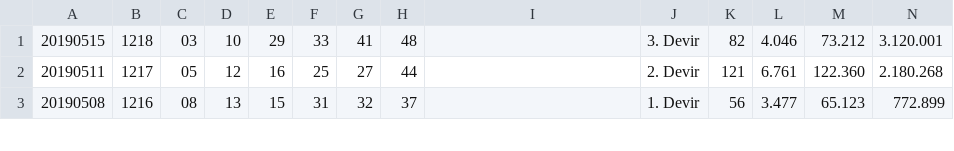
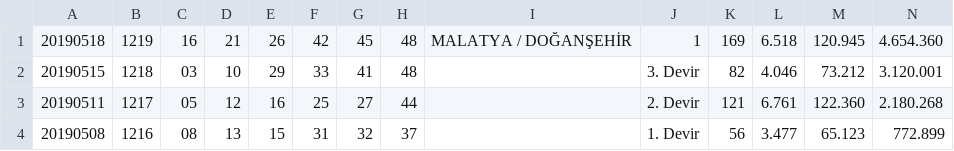
Before and after one commit to ArmandCloud/sayisaltocsv, a CSV file: SayisalLotoSonuclari/sonuclar.csv, drawn as a sheet; only a part is shown; rows hold the shown columns only; the diff names each change by its address in the sheet, - before the commit and + after, or states it on an @@ line.

Commit message:
Update

```diff
--- a/SayisalLotoSonuclari/sonuclar.csv
+++ b/SayisalLotoSonuclari/sonuclar.csv
+row 1: 20190518 | 1219 | 16 | 21 | 26 | 42 | 45 | 48 | MALATYA / DOĞANŞEHİR | 1 | 169 | 6.518 | 120.945 | 4.654.360
```
